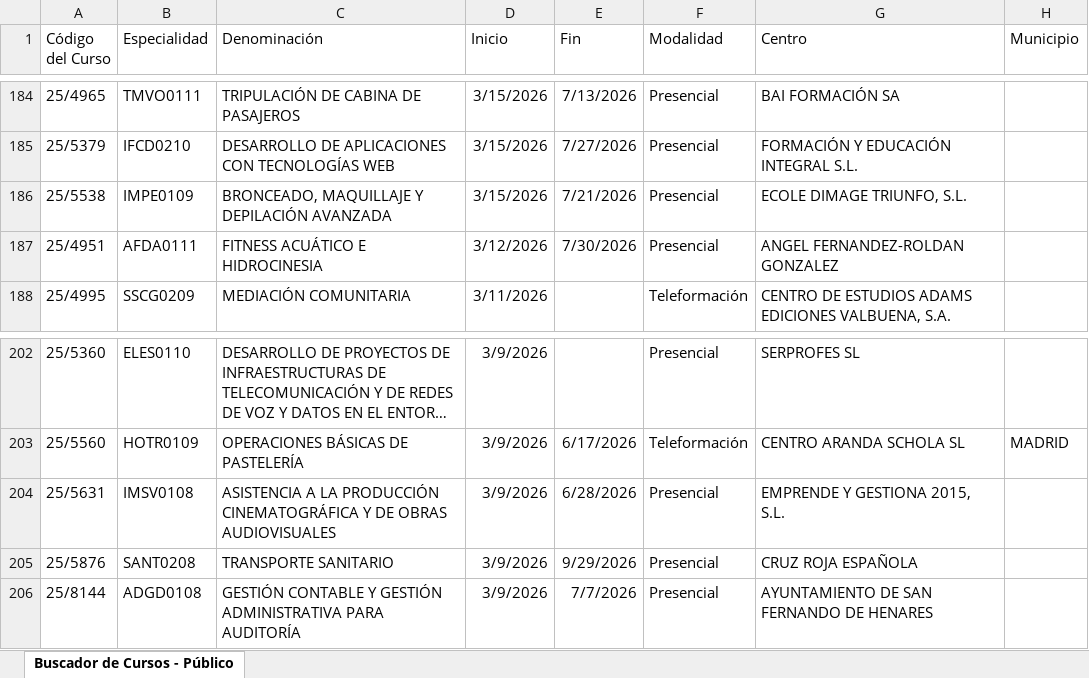
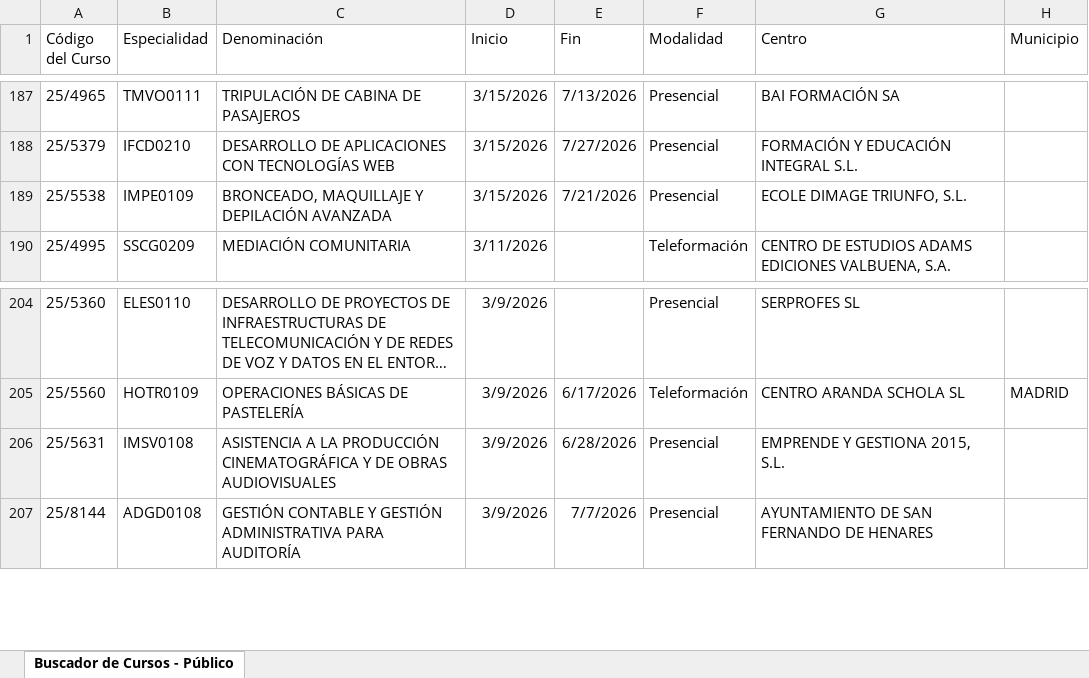
Before and after one commit to adavesik/cursos-de-formacion-SEPE, an Excel workbook: public/madrid_cursos.xlsx, sheet Buscador de Cursos - Público, drawn as a sheet; only a part is shown, gaps mark what is left out; long unchanged cells end in …; values as stored, in another font and other column widths than the file's, no borders; removed rows and columns are numbered as before the commit, all else as after; the diff covers the shown part only; the diff names each change by its address in the sheet, - before the commit and + after, or states it on an @@ line.

```diff
--- a/public/madrid_cursos.xlsx (sheet Buscador de Cursos - Público)
+++ b/public/madrid_cursos.xlsx (sheet Buscador de Cursos - Público)
-row 187: 25/4951 | AFDA0111 | FITNESS ACUÁTICO E HIDROCINESIA | 3/12/2026 | 7/30/2026 | Presencial | ANGEL FERNANDEZ-ROLDAN GONZALEZ
-row 205: 25/5876 | SANT0208 | TRANSPORTE SANITARIO | 3/9/2026 | 9/29/2026 | Presencial | CRUZ ROJA ESPAÑOLA
```
Also changed, not shown: 5 added rows and 3 removed rows elsewhere in this sheet.
